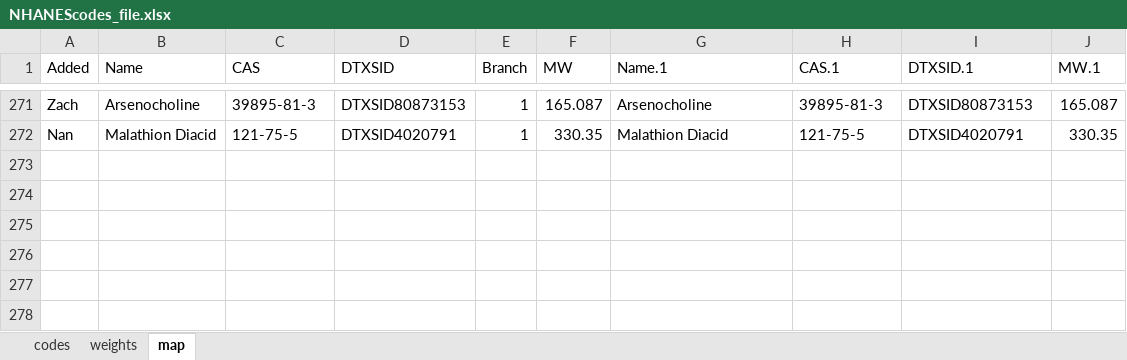
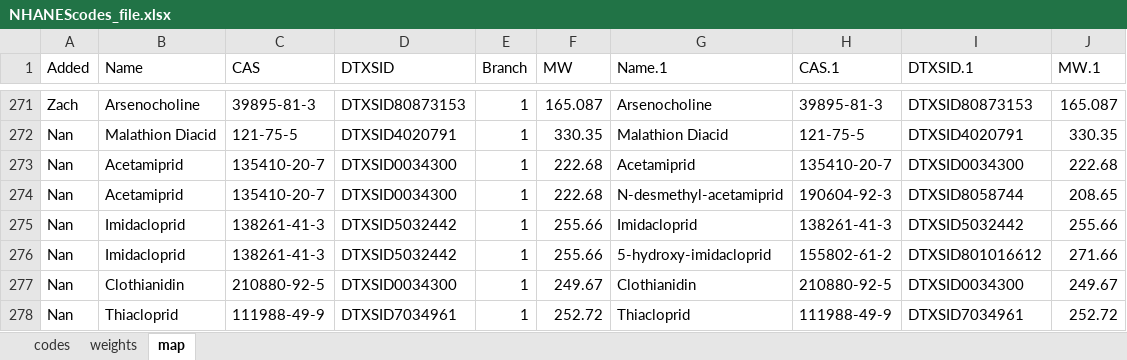
Before and after one commit to nanhung/ssneon, an Excel workbook: NHANEScodes_file.xlsx, sheet map, drawn as a sheet; only a part is shown, gaps mark what is left out; values as stored, in another font and other column widths than the file's, no borders; table styles not drawn; the diff names each change by its address in the sheet, - before the commit and + after, or states it on an @@ line.

```diff
--- a/NHANEScodes_file.xlsx (sheet map)
+++ b/NHANEScodes_file.xlsx (sheet map)
+row 273: Nan | Acetamiprid | 135410-20-7 | DTXSID0034300 | 1 | 222.68 | Acetamiprid | 135410-20-7 | DTXSID0034300 | 222.68
+row 274: Nan | Acetamiprid | 135410-20-7 | DTXSID0034300 | 1 | 222.68 | N-desmethyl-acetamiprid | 190604-92-3 | DTXSID8058744 | 208.65
+row 275: Nan | Imidacloprid | 138261-41-3 | DTXSID5032442 | 1 | 255.66 | Imidacloprid | 138261-41-3 | DTXSID5032442 | 255.66
+row 276: Nan | Imidacloprid | 138261-41-3 | DTXSID5032442 | 1 | 255.66 | 5-hydroxy-imidacloprid | 155802-61-2 | DTXSID801016612 | 271.66
+row 277: Nan | Clothianidin | 210880-92-5 | DTXSID0034300 | 1 | 249.67 | Clothianidin | 210880-92-5 | DTXSID0034300 | 249.67
+row 278: Nan | Thiacloprid | 111988-49-9 | DTXSID7034961 | 1 | 252.72 | Thiacloprid | 111988-49-9 | DTXSID7034961 | 252.72
```
Also changed, not shown: sheet codes, sheet weights, 2 other files.
